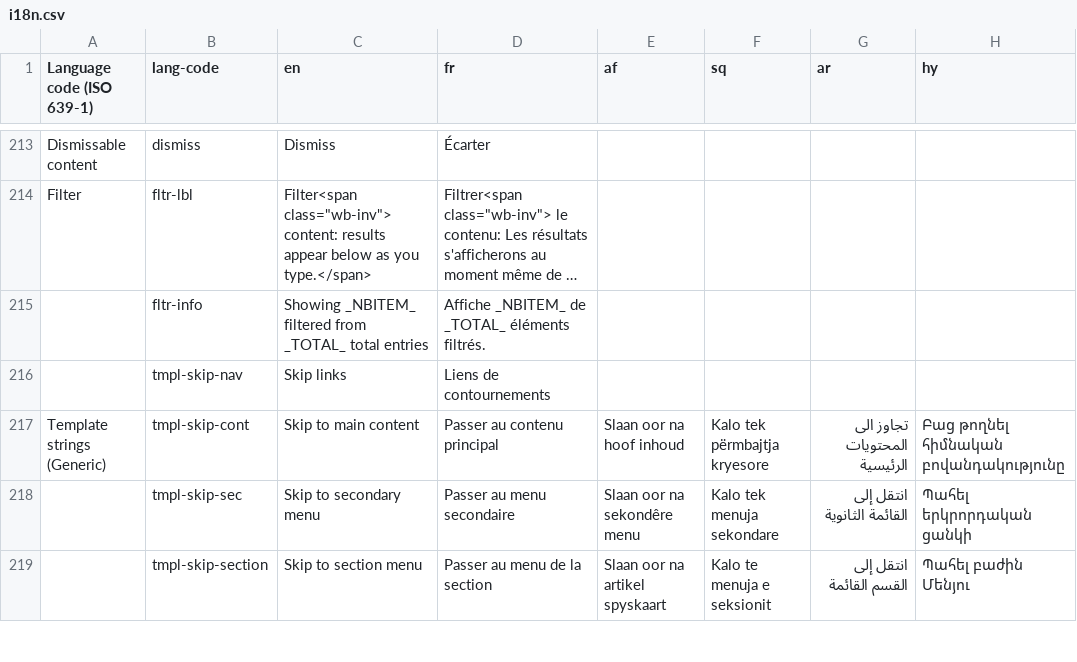
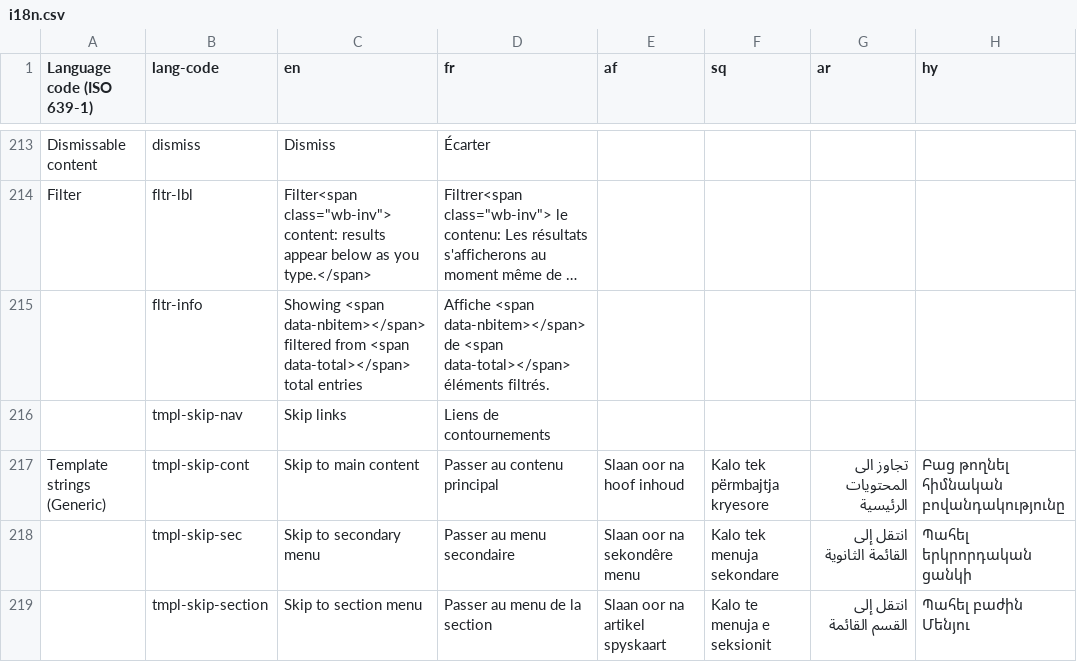
Before and after one commit to zhishare751283865MelindaSmith/wet-boew, a CSV file: src/i18n/i18n.csv, drawn as a sheet; only a part is shown, gaps mark what is left out; long unchanged cells end in …; the diff names each change by its address in the sheet, - before the commit and + after, or states it on an @@ line.

Commit message:
Filter: uiTemplate option, mutationObserver

```diff
--- a/src/i18n/i18n.csv
+++ b/src/i18n/i18n.csv
-C215 (en): Showing _NBITEM_ filtered from _TOTAL_ total entries
+C215 (en): Showing <span data-nbitem></span> filtered from <span data-total></span> total entries
-D215 (fr): Affiche _NBITEM_ de _TOTAL_ éléments filtrés.
+D215 (fr): Affiche <span data-nbitem></span> de <span data-total></span> éléments filtrés.
```
Also changed, not shown: 5 other files.
